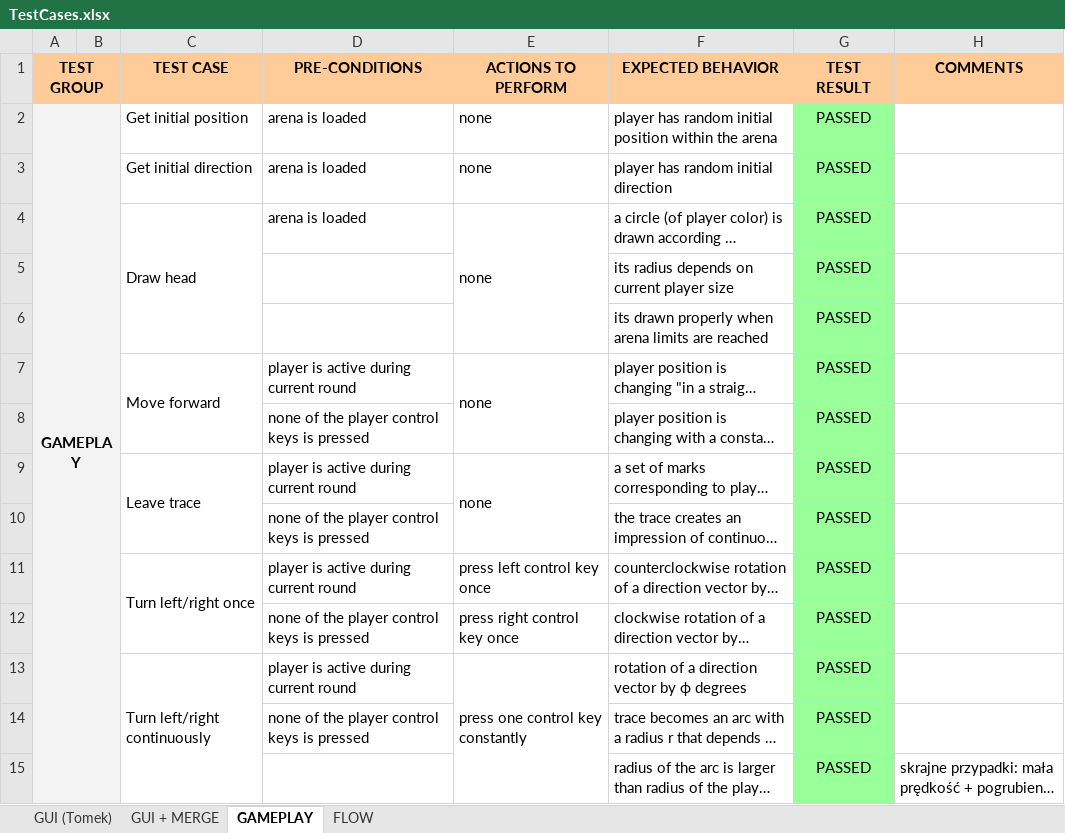
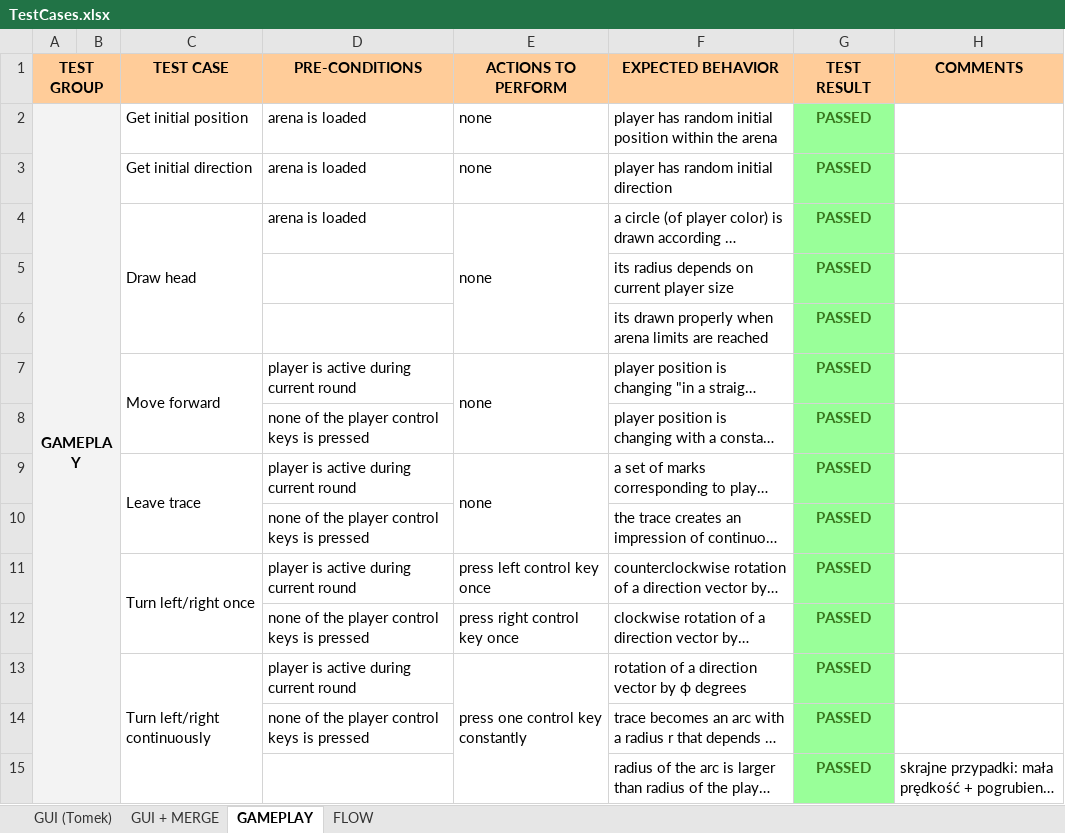
Before and after one commit to MicroScopes/project-scopes, an Excel workbook: Documentation/TestCases/TestCases.xlsx, sheet GAMEPLAY, drawn as a sheet; only a part is shown; long unchanged cells end in …; values as stored, in another font and other column widths than the file's, no borders; charts and pictures not drawn; the diff covers the shown part only; the diff names each change by its address in the sheet, - before the commit and + after, or states it on an @@ line.

Commit message:
Added Requirements folder, updated test cases of gameplay, pause bugfix
Change-Id: If9b7622d6b60a7f93db5b1dc404d890d1c06127e

```diff
--- a/Documentation/TestCases/TestCases.xlsx (sheet GAMEPLAY)
+++ b/Documentation/TestCases/TestCases.xlsx (sheet GAMEPLAY)
@@ G2:G15 bold: off → on, text colour: black → #38761D @@
```
Also changed, not shown: 2 added rows, 1 edited cell, cell formats and merged cells elsewhere in this sheet, sheet GUI + MERGE, 5 other files.
